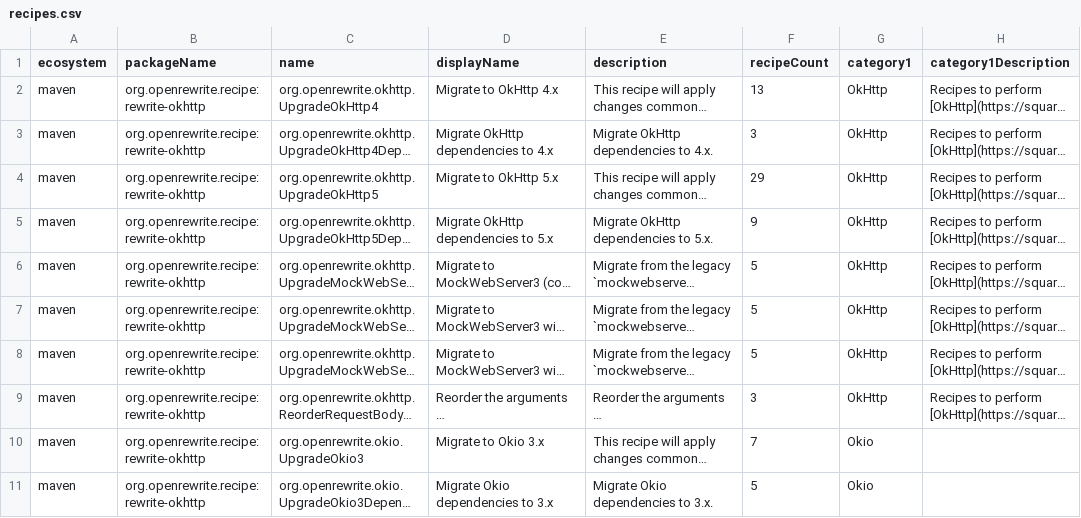
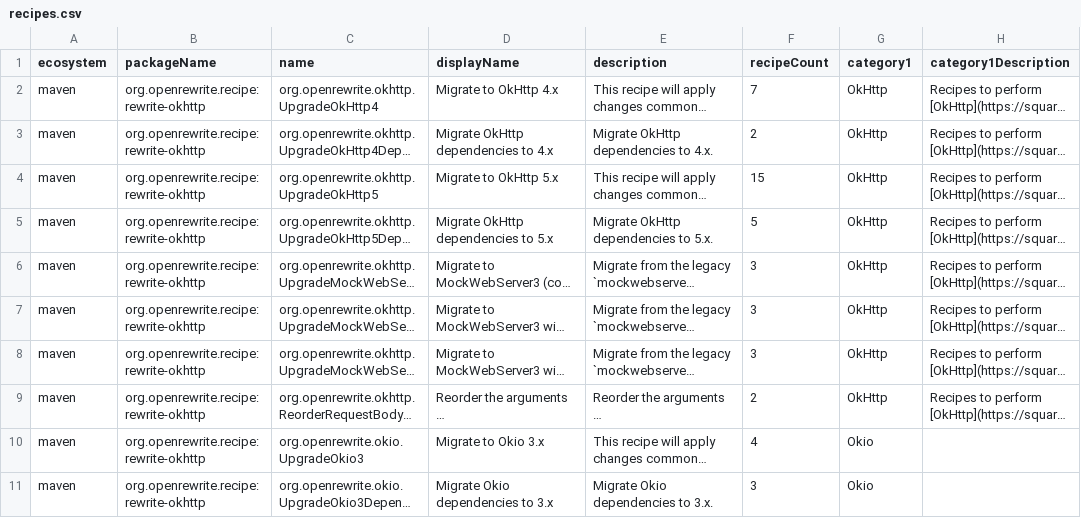
Before and after one commit to openrewrite/rewrite-okhttp, a CSV file: src/main/resources/META-INF/rewrite/recipes.csv, drawn as a sheet; long unchanged cells end in …; the diff names each change by its address in the sheet, - before the commit and + after, or states it on an @@ line.

Commit message:
Regenerate recipes.csv (#30)

```diff
--- a/src/main/resources/META-INF/rewrite/recipes.csv
+++ b/src/main/resources/META-INF/rewrite/recipes.csv
-F2 (recipeCount): 13
+F2 (recipeCount): 7
-F3 (recipeCount): 3
+F3 (recipeCount): 2
-F4 (recipeCount): 29
+F4 (recipeCount): 15
-F5 (recipeCount): 9
+F5 (recipeCount): 5
-F6:F8 (recipeCount): 5
+F6:F8 (recipeCount): 3
-F9 (recipeCount): 3
+F9 (recipeCount): 2
-F10 (recipeCount): 7
+F10 (recipeCount): 4
-F11 (recipeCount): 5
+F11 (recipeCount): 3
```
